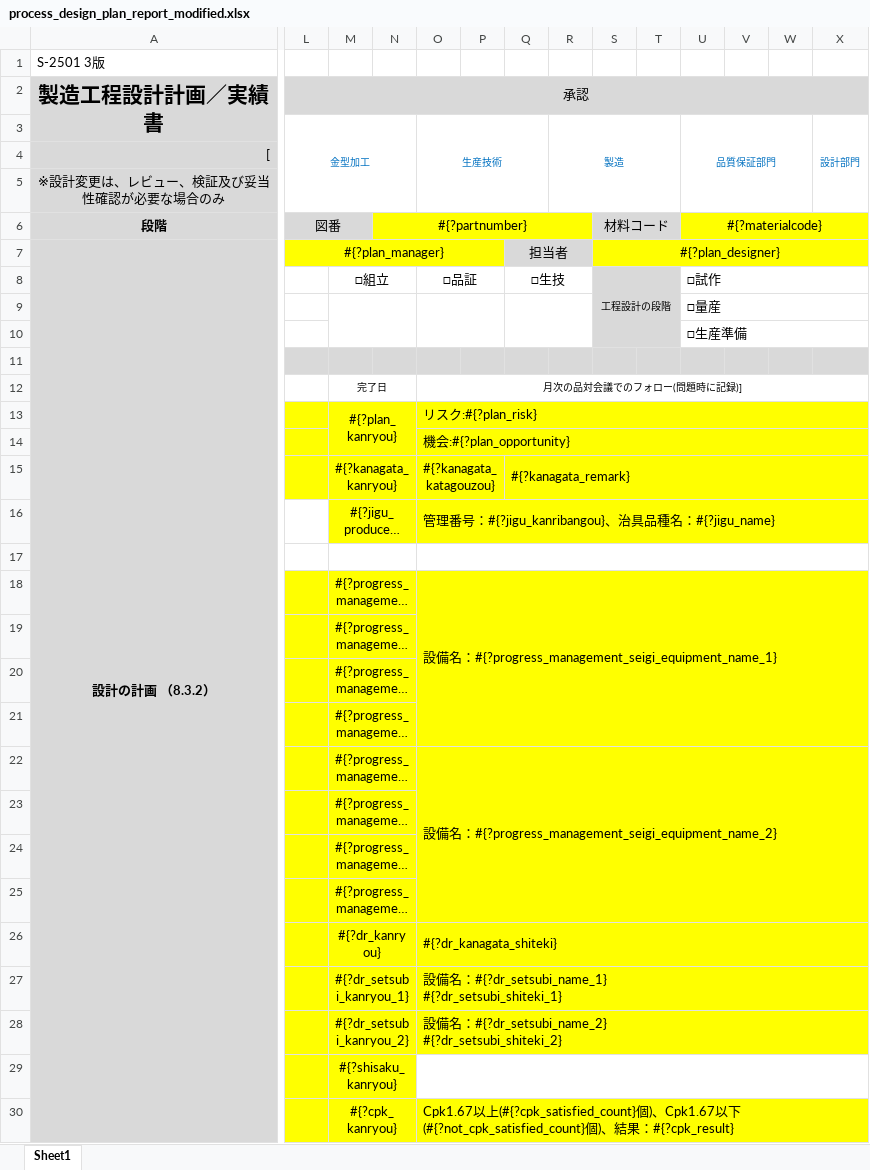
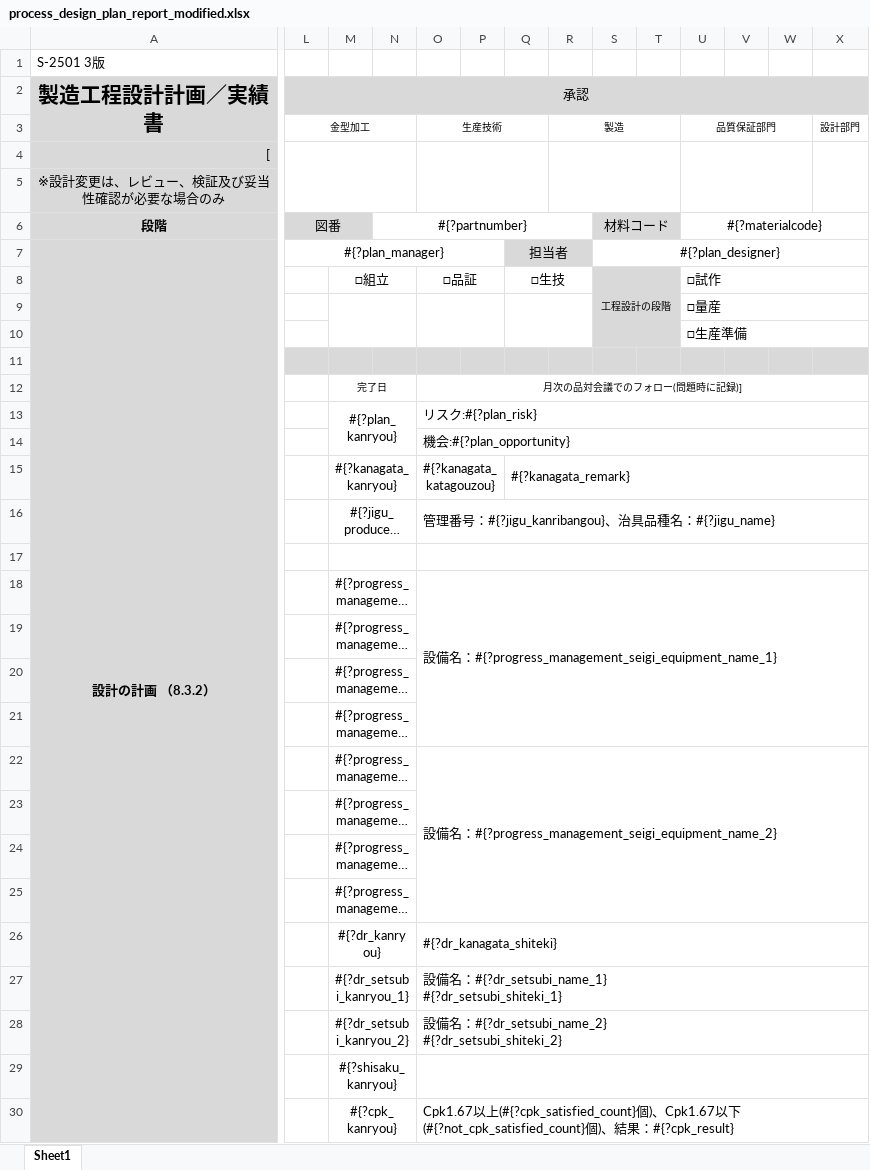
Before and after one commit to Yasu2019/production_20250101, an Excel workbook: lib/excel_templates/process_design_plan_report_modified.xlsx, sheet Sheet1, drawn as a sheet; only a part is shown, gaps mark what is left out; long unchanged cells end in …; values as stored, in another font and other column widths than the file's, no borders; the diff covers the shown part only; the diff names each change by its address in the sheet, - before the commit and + after, or states it on an @@ line.

```diff
--- a/lib/excel_templates/process_design_plan_report_modified.xlsx (sheet Sheet1)
+++ b/lib/excel_templates/process_design_plan_report_modified.xlsx (sheet Sheet1)
-L3 text colour: #0070C0
+L3 text colour: black
-L3:N5 merged
+L3:N3 merged
-O3 text colour: #0070C0
+O3 text colour: black
-O3:Q5 merged
+O3:Q3 merged
-R3 text colour: #0070C0
+R3 text colour: black
-R3:T5 merged
+R3:T3 merged
-U3 text colour: #0070C0
+U3 text colour: black
-U3:W5 merged
+U3:W3 merged
-X3 text colour: #0070C0
+X3 text colour: black
-X3:Y5 merged
+X3:Y3 merged
+L4:N5 merged
+O4:Q5 merged
+R4:T5 merged
+U4:W5 merged
+X4:Y5 merged
-N6:R6 fill: #FFFF00
+N6:R6 fill: none
-U6:X6 fill: #FFFF00
+U6:X6 fill: none
-L7:P7 fill: #FFFF00
+L7:P7 fill: none
-S7:X7 fill: #FFFF00
+S7:X7 fill: none
-L13:X15 fill: #FFFF00
+L13:X15 fill: none
-M16:X16 fill: #FFFF00
+M16:X16 fill: none
-L18:X28 fill: #FFFF00
+L18:X28 fill: none
-L29:N29 fill: #FFFF00
+L29:N29 fill: none
-L30:X30 fill: #FFFF00
+L30:X30 fill: none
```
Also changed, not shown: cell formats and merged cells elsewhere in this sheet, lib/excel_templates/apqp_approved_report.xlsx, lib/excel_templates/apqp_approved_report_modified.xlsx, 46 other files.
